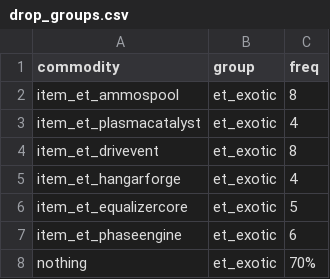
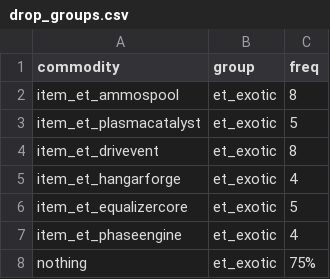
Before and after one commit to scardwell15/ExoticaTechnologies, a CSV file: data/campaign/procgen/drop_groups.csv, drawn as a sheet.

Commit message:
- nerfed drops of exotics by a lot - removed a debug log that was probably raising the file size of logs by a ton. - buffed drive flux vent - added more debug logs that should help explain why some people's upgrades are disappearing. - potentially fixed an issue where upgrades were disappearing due to putting them into a different submarket e.g. indevo's repair docks

```diff
--- a/data/campaign/procgen/drop_groups.csv
+++ b/data/campaign/procgen/drop_groups.csv
@@ -2,3 +2,3 @@ commodity,group,freq
 item_et_ammospool,et_exotic,8
-item_et_plasmacatalyst,et_exotic,4
+item_et_plasmacatalyst,et_exotic,5
 item_et_drivevent,et_exotic,8
@@ -6,3 +6,3 @@ item_et_hangarforge,et_exotic,4
 item_et_equalizercore,et_exotic,5
-item_et_phaseengine,et_exotic,6
-nothing,et_exotic,70%
+item_et_phaseengine,et_exotic,4
+nothing,et_exotic,75%
```
Also changed, not shown: 7 other files.
